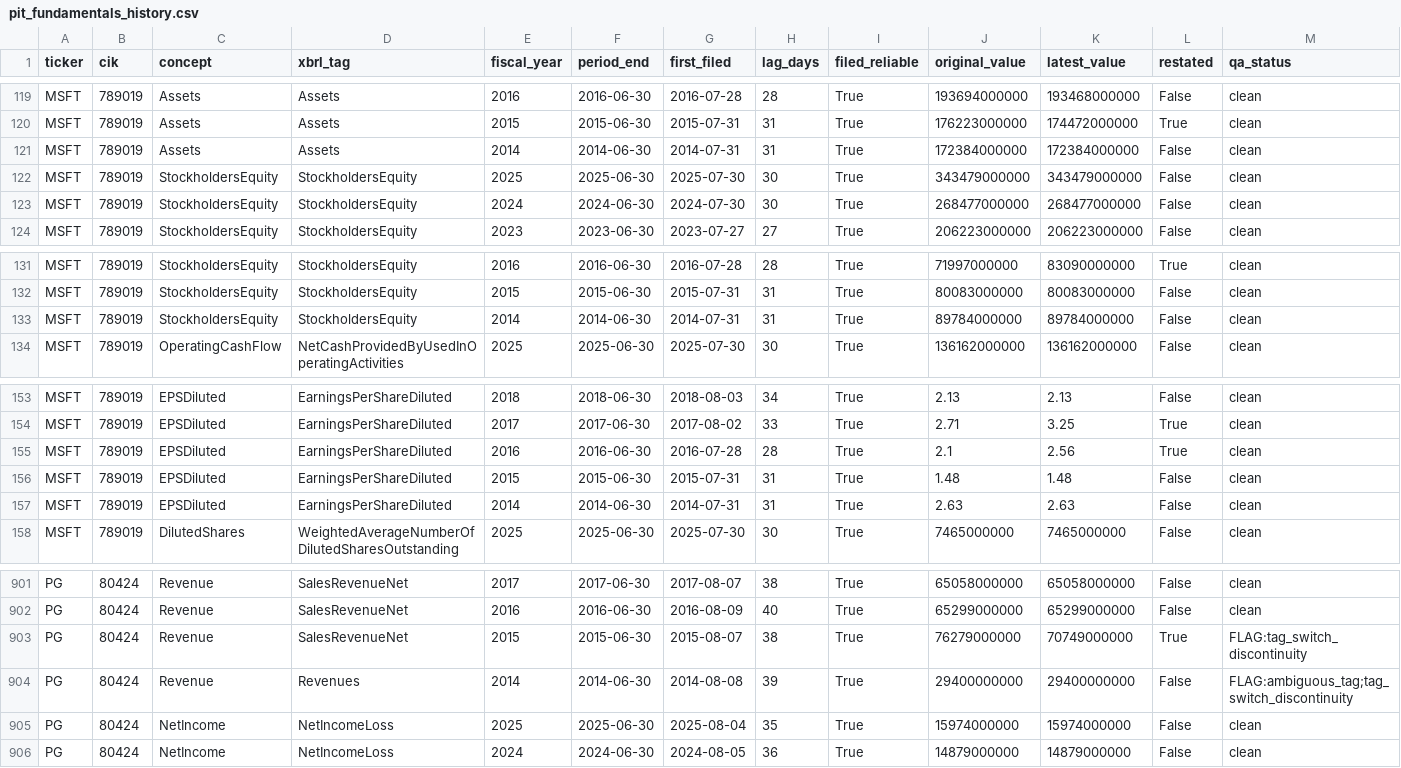
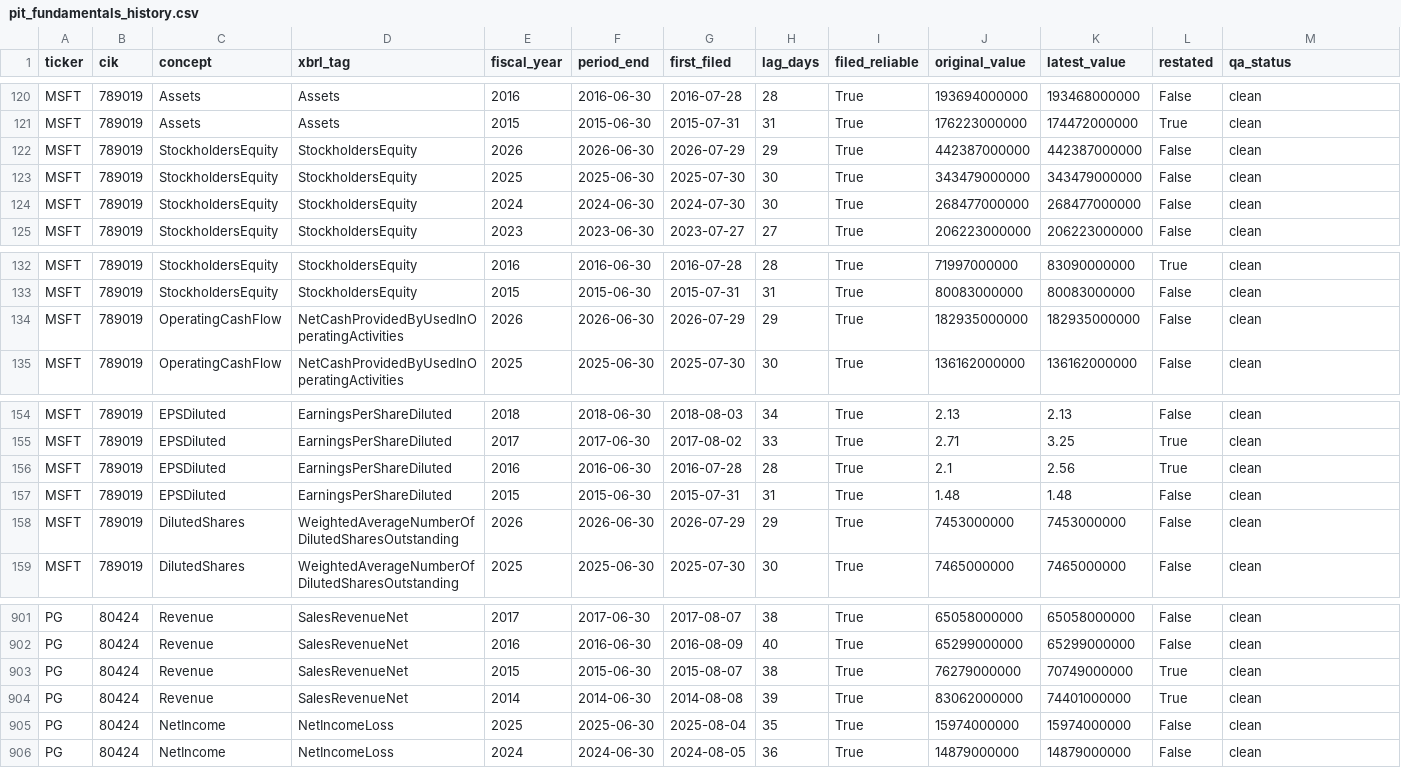
Before and after one commit to christianpichichero-max/pit-fundamentals, a CSV file: data/pit_fundamentals_history.csv, drawn as a sheet; only a part is shown, gaps mark what is left out; the diff covers the shown part only.

```diff
--- a/data/pit_fundamentals_history.csv
+++ b/data/pit_fundamentals_history.csv
@@ -120,3 +121,3 @@ MSFT,789019,Assets,Assets,2016,2016-06-30,2016-07-28,28,True,193694000000,193468
 MSFT,789019,Assets,Assets,2015,2015-06-30,2015-07-31,31,True,176223000000,174472000000,True,clean
-MSFT,789019,Assets,Assets,2014,2014-06-30,2014-07-31,31,True,172384000000,172384000000,False,clean
+MSFT,789019,StockholdersEquity,StockholdersEquity,2026,2026-06-30,2026-07-29,29,True,442387000000,442387000000,False,clean
 MSFT,789019,StockholdersEquity,StockholdersEquity,2025,2025-06-30,2025-07-30,30,True,343479000000,343479000000,False,clean
@@ -132,3 +133,3 @@ MSFT,789019,StockholdersEquity,StockholdersEquity,2016,2016-06-30,2016-07-28,28,
 MSFT,789019,StockholdersEquity,StockholdersEquity,2015,2015-06-30,2015-07-31,31,True,80083000000,80083000000,False,clean
-MSFT,789019,StockholdersEquity,StockholdersEquity,2014,2014-06-30,2014-07-31,31,True,89784000000,89784000000,False,clean
+MSFT,789019,OperatingCashFlow,NetCashProvidedByUsedInOperatingActivities,2026,2026-06-30,2026-07-29,29,True,182935000000,182935000000,False,clean
 MSFT,789019,OperatingCashFlow,NetCashProvidedByUsedInOperatingActivities,2025,2025-06-30,2025-07-30,30,True,136162000000,136162000000,False,clean
@@ -156,3 +157,3 @@ MSFT,789019,EPSDiluted,EarningsPerShareDiluted,2016,2016-06-30,2016-07-28,28,Tru
 MSFT,789019,EPSDiluted,EarningsPerShareDiluted,2015,2015-06-30,2015-07-31,31,True,1.48,1.48,False,clean
-MSFT,789019,EPSDiluted,EarningsPerShareDiluted,2014,2014-06-30,2014-07-31,31,True,2.63,2.63,False,clean
+MSFT,789019,DilutedShares,WeightedAverageNumberOfDilutedSharesOutstanding,2026,2026-06-30,2026-07-29,29,True,7453000000,7453000000,False,clean
 MSFT,789019,DilutedShares,WeightedAverageNumberOfDilutedSharesOutstanding,2025,2025-06-30,2025-07-30,30,True,7465000000,7465000000,False,clean
@@ -902,4 +902,4 @@ PG,80424,Revenue,SalesRevenueNet,2017,2017-06-30,2017-08-07,38,True,65058000000,
 PG,80424,Revenue,SalesRevenueNet,2016,2016-06-30,2016-08-09,40,True,65299000000,65299000000,False,clean
-PG,80424,Revenue,SalesRevenueNet,2015,2015-06-30,2015-08-07,38,True,76279000000,70749000000,True,FLAG:tag_switch_discontinuity
-PG,80424,Revenue,Revenues,2014,2014-06-30,2014-08-08,39,True,29400000000,29400000000,False,FLAG:ambiguous_tag;tag_switch_discontinuity
+PG,80424,Revenue,SalesRevenueNet,2015,2015-06-30,2015-08-07,38,True,76279000000,70749000000,True,clean
+PG,80424,Revenue,SalesRevenueNet,2014,2014-06-30,2014-08-08,39,True,83062000000,74401000000,True,clean
 PG,80424,NetIncome,NetIncomeLoss,2025,2025-06-30,2025-08-04,35,True,15974000000,15974000000,False,clean
```
Also changed, not shown: 1 added row, 1 removed row and 25 edited cells elsewhere in this file.
